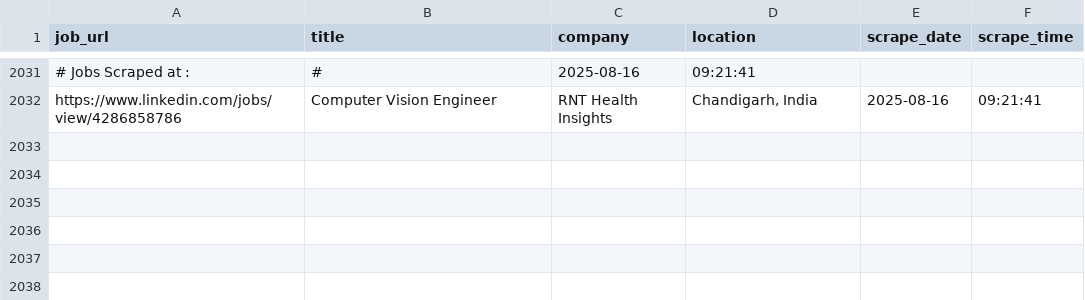
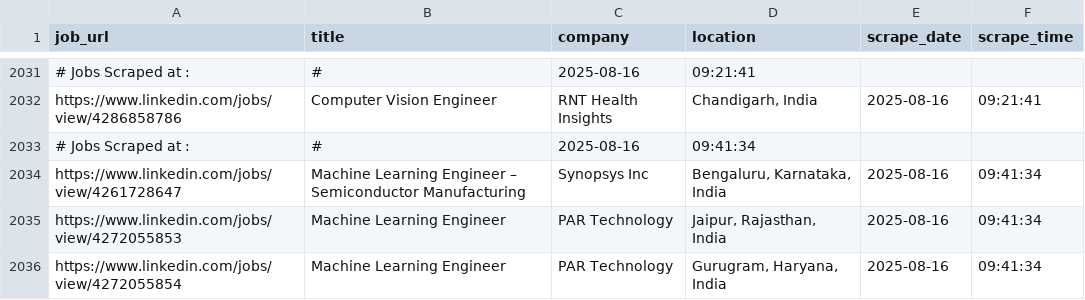
Before and after one commit to ANKIT0017/AUTO-search, a CSV file: jobs_main.csv, drawn as a sheet; only a part is shown, gaps mark what is left out.

```diff
--- a/jobs_main.csv
+++ b/jobs_main.csv
@@ -2032 +2032,5 @@
 "https://www.linkedin.com/jobs/view/4286858786","Computer Vision Engineer","RNT Health Insights","Chandigarh, India","2025-08-16","09:21:41"
+# Jobs Scraped at : , #, 2025-08-16, 09:41:34
+"https://www.linkedin.com/jobs/view/4261728647","Machine Learning Engineer – Semiconductor Manufacturing","Synopsys Inc","Bengaluru, Karnataka, India","2025-08-16","09:41:34"
+"https://www.linkedin.com/jobs/view/4272055853","Machine Learning Engineer","PAR Technology","Jaipur, Rajasthan, India","2025-08-16","09:41:34"
+"https://www.linkedin.com/jobs/view/4272055854","Machine Learning Engineer","PAR Technology","Gurugram, Haryana, India","2025-08-16","09:41:34"
```
